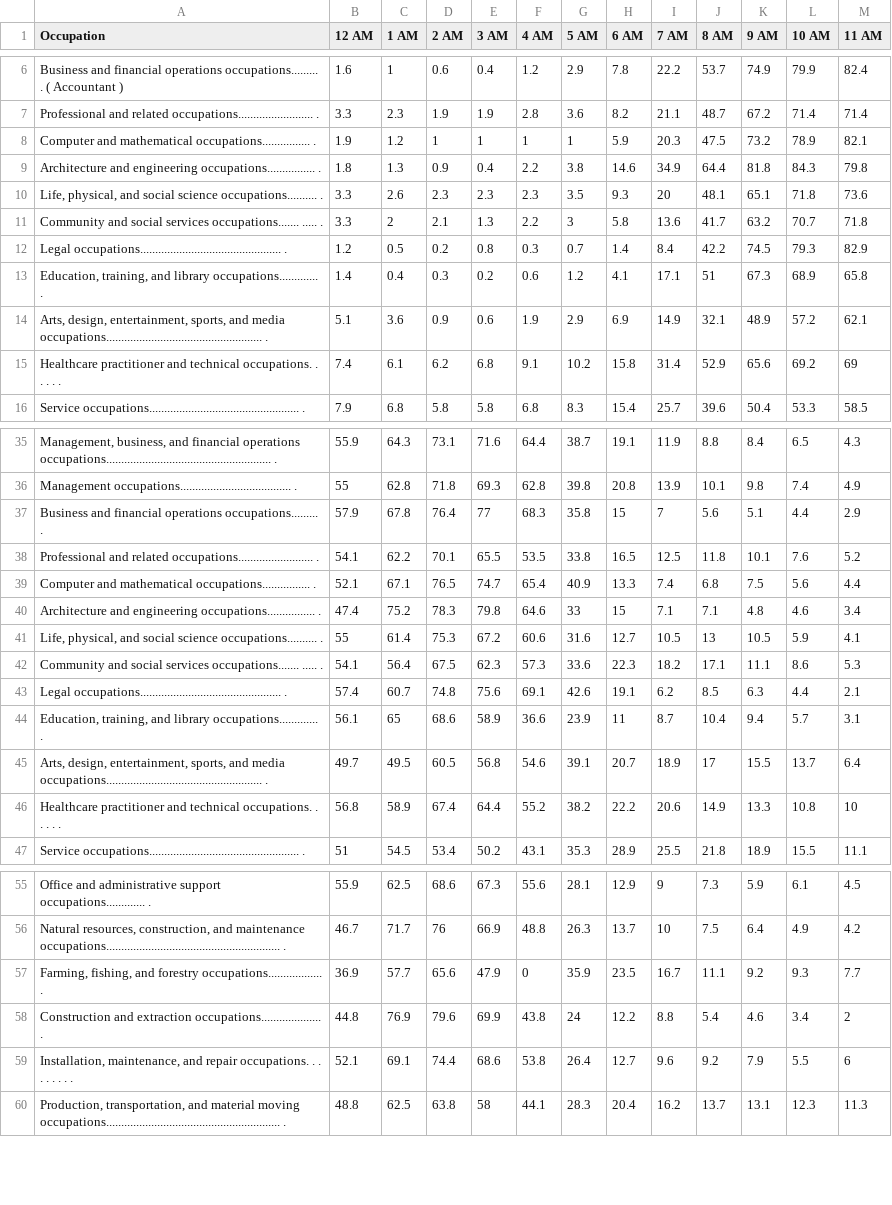
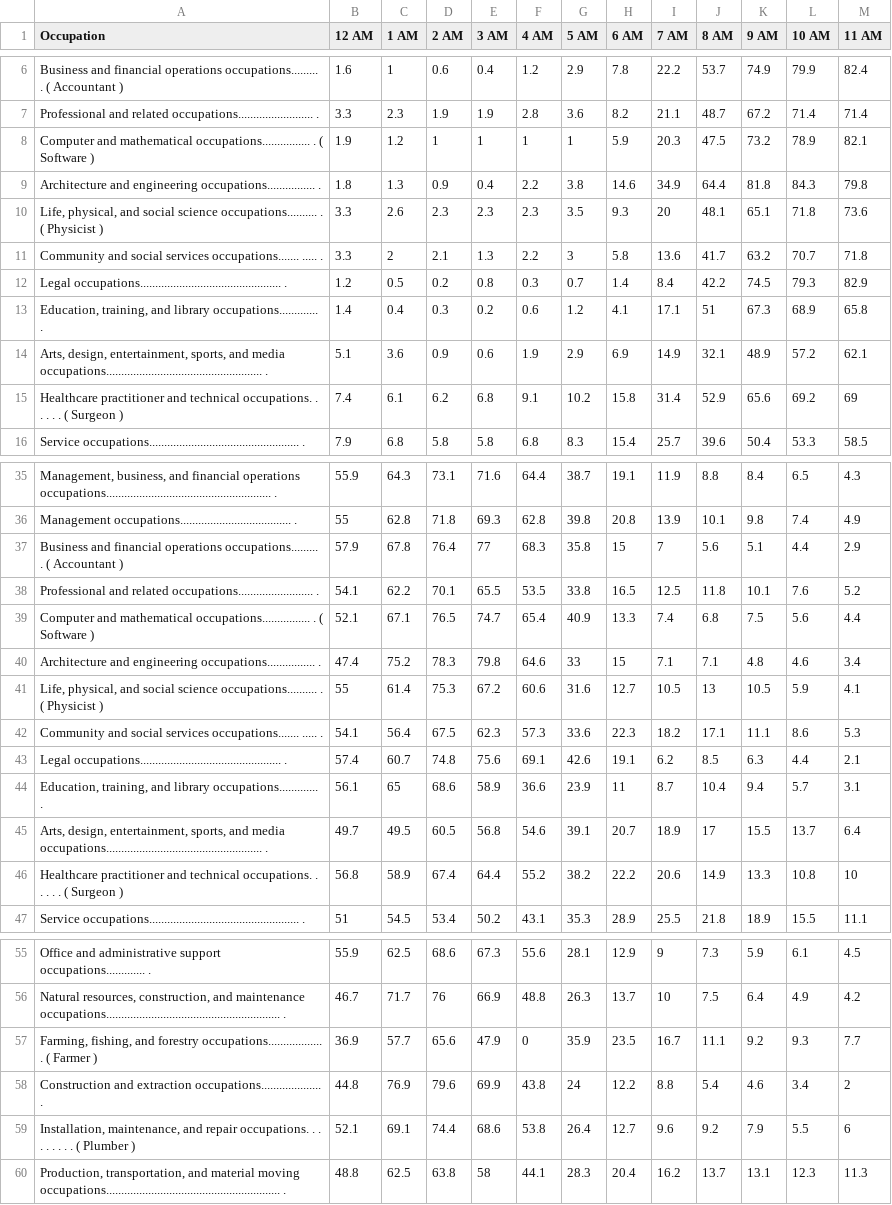
Before and after one commit to coreyacl/DataViz, a CSV file: files/tabula-timework.csv, drawn as a sheet; only a part is shown, gaps mark what is left out; the diff covers the shown part only; the diff names each change by its address in the sheet, - before the commit and + after, or states it on an @@ line.

Commit message:
adding names

```diff
--- a/files/tabula-timework.csv
+++ b/files/tabula-timework.csv
-A8 (Occupation): …occupations................ .
+A8 (Occupation): …occupations................ . ( Software )
-A10 (Occupation): …occupations.......... .
+A10 (Occupation): …occupations.......... . ( Physicist )
-A15 (Occupation): …. .
+A15 (Occupation): …. . ( Surgeon )
-A37 (Occupation): …occupations......... .
+A37 (Occupation): …occupations......... . ( Accountant )
-A39 (Occupation): …occupations................ .
+A39 (Occupation): …occupations................ . ( Software )
-A41 (Occupation): …occupations.......... .
+A41 (Occupation): …occupations.......... . ( Physicist )
-A46 (Occupation): …. .
+A46 (Occupation): …. . ( Surgeon )
-A57 (Occupation): …occupations.................. .
+A57 (Occupation): …occupations.................. . ( Farmer )
-A59 (Occupation): …. .
+A59 (Occupation): …. . ( Plumber )
```
Also changed, not shown: 1 edited cell elsewhere in this file.
